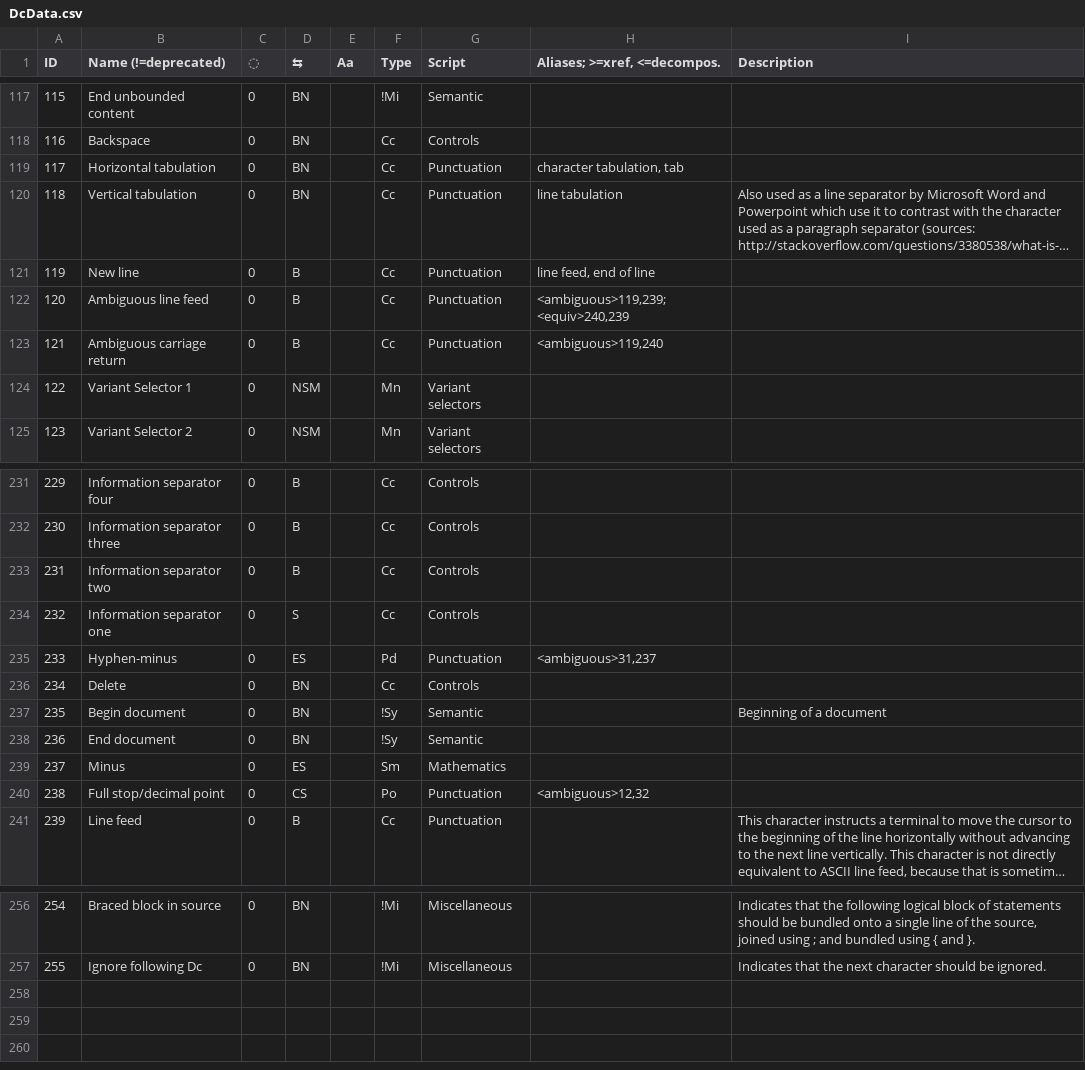
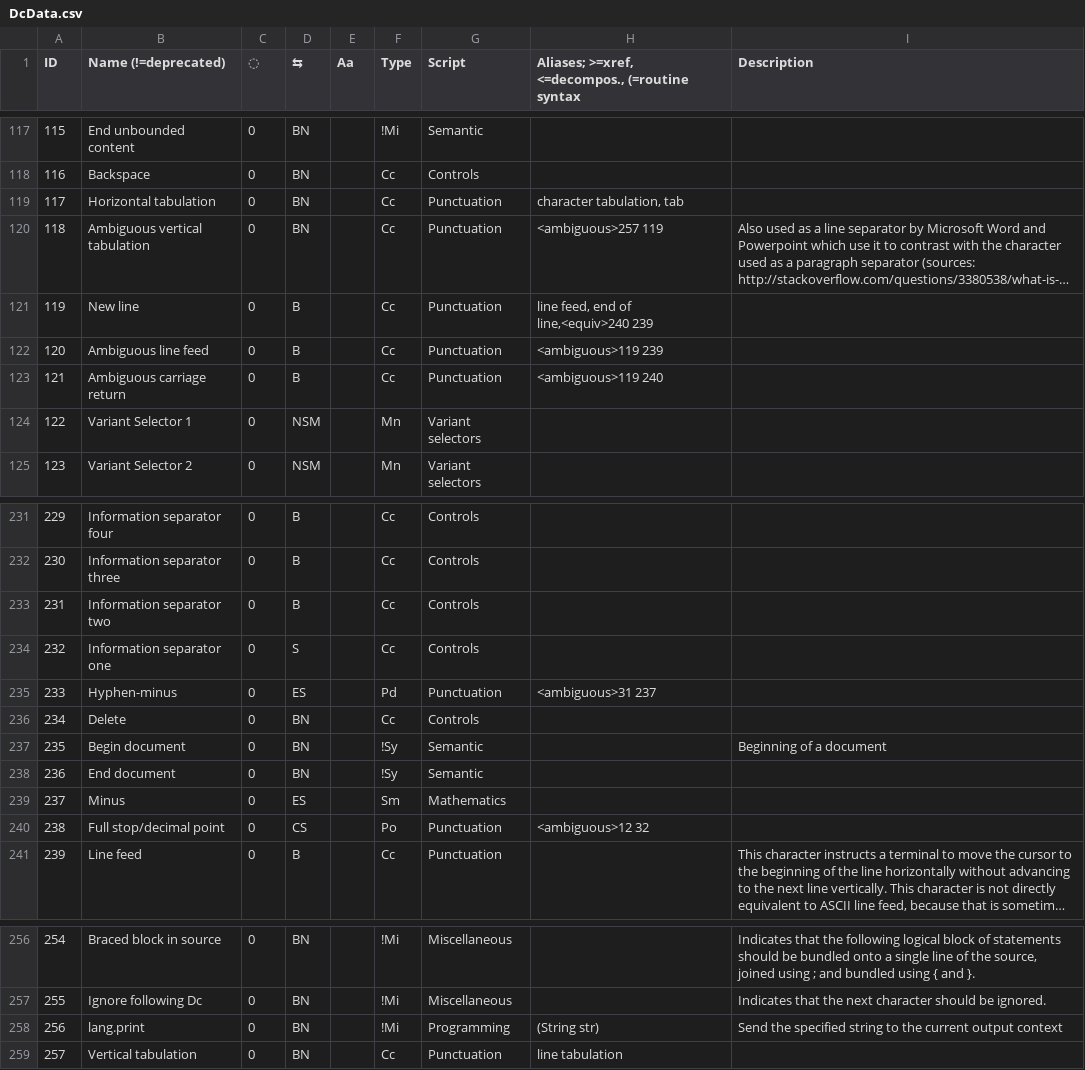
Before and after one commit to ethus3h/ember-client, a CSV file: common/data/DcData.csv, drawn as a sheet; only a part is shown, gaps mark what is left out; long unchanged cells end in …; the diff names each change by its address in the sheet, - before the commit and + after, or states it on an @@ line.

```diff
--- a/common/data/DcData.csv
+++ b/common/data/DcData.csv
-H1: Aliases; >=xref, <=decompos.
+H1: Aliases; >=xref, <=decompos., (=routine syntax
-B120 (Name (!=deprecated)): Vertical tabulation
+B120 (Name (!=deprecated)): Ambiguous vertical tabulation
-H120: line tabulation
+H120: <ambiguous>257 119
-H121: line feed, end of line
+H121: line feed, end of line,<equiv>240 239
-H122: <ambiguous>119,239; <equiv>240,239
+H122: <ambiguous>119 239
-H123: <ambiguous>119,240
+H123: <ambiguous>119 240
-H235: <ambiguous>31,237
+H235: <ambiguous>31 237
-H240: <ambiguous>12,32
+H240: <ambiguous>12 32
+row 258: 256 | lang.print | 0 | BN |  | !Mi | Programming | (String str) | Send the specified string to the current output context
+row 259: 257 | Vertical tabulation | 0 | BN |  | Cc | Punctuation | line tabulation
```
Also changed, not shown: 1 other file.
